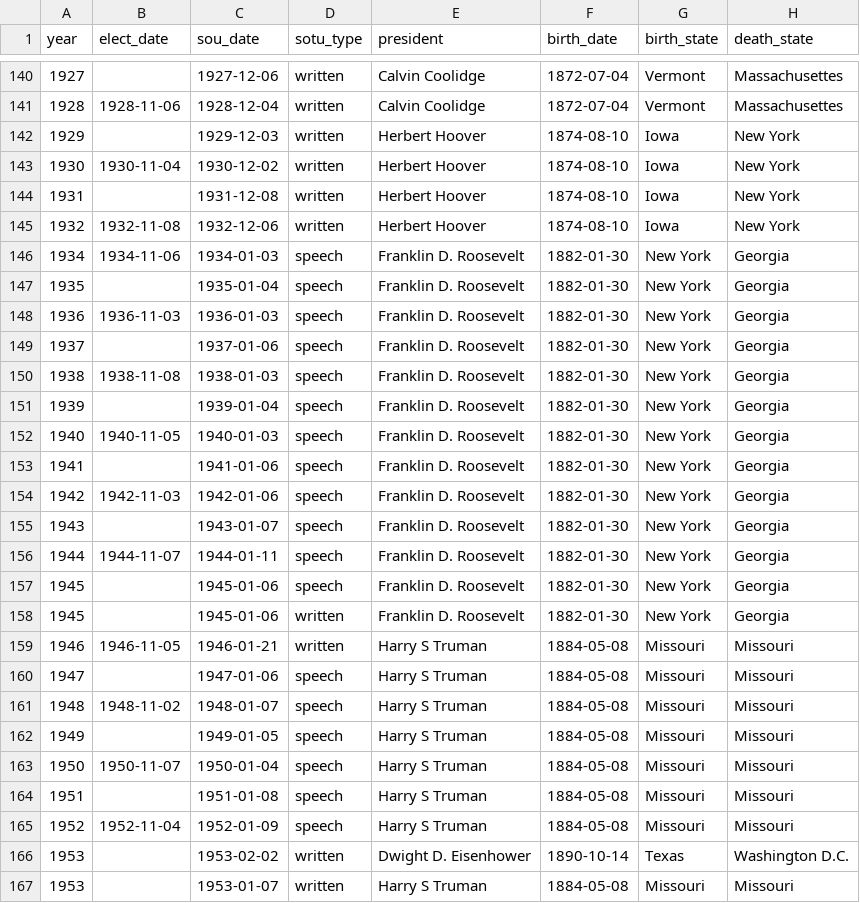
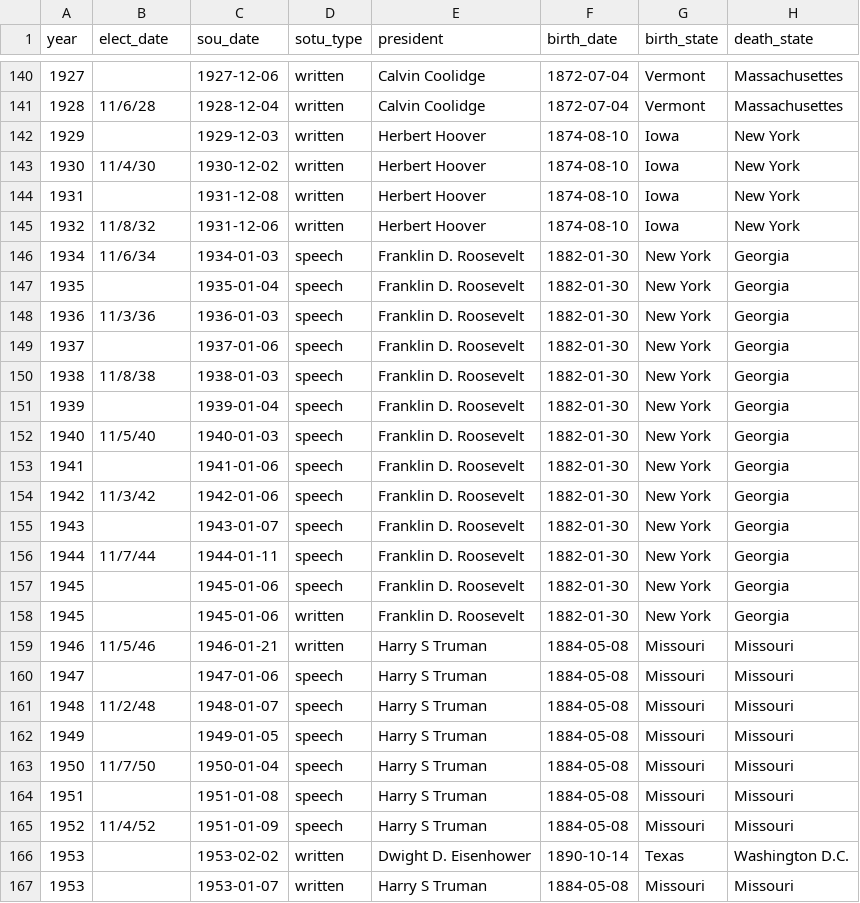
Before and after one commit to JulietheFoodie/SOU_Sentiment, a CSV file: DFImport.csv, drawn as a sheet; only a part is shown, gaps mark what is left out; the diff covers the shown part only; the diff names each change by its address in the sheet, - before the commit and + after, or states it on an @@ line.

```diff
--- a/DFImport.csv
+++ b/DFImport.csv
-B141 (elect_date): 1928-11-06
+B141 (elect_date): 11/6/28
-B143 (elect_date): 1930-11-04
+B143 (elect_date): 11/4/30
-B145 (elect_date): 1932-11-08
+B145 (elect_date): 11/8/32
-C145 (sou_date): 1932-12-06
+C145 (sou_date): 1931-12-06
-B146 (elect_date): 1934-11-06
+B146 (elect_date): 11/6/34
-B148 (elect_date): 1936-11-03
+B148 (elect_date): 11/3/36
-B150 (elect_date): 1938-11-08
+B150 (elect_date): 11/8/38
-B152 (elect_date): 1940-11-05
+B152 (elect_date): 11/5/40
-B154 (elect_date): 1942-11-03
+B154 (elect_date): 11/3/42
-B156 (elect_date): 1944-11-07
+B156 (elect_date): 11/7/44
-B159 (elect_date): 1946-11-05
+B159 (elect_date): 11/5/46
-B161 (elect_date): 1948-11-02
+B161 (elect_date): 11/2/48
-B163 (elect_date): 1950-11-07
+B163 (elect_date): 11/7/50
-B165 (elect_date): 1952-11-04
+B165 (elect_date): 11/4/52
-C165 (sou_date): 1952-01-09
+C165 (sou_date): 1951-01-09
```
Also changed, not shown: 57 edited cells elsewhere in this file, Econ_Data_Import.csv, 3 other files.
